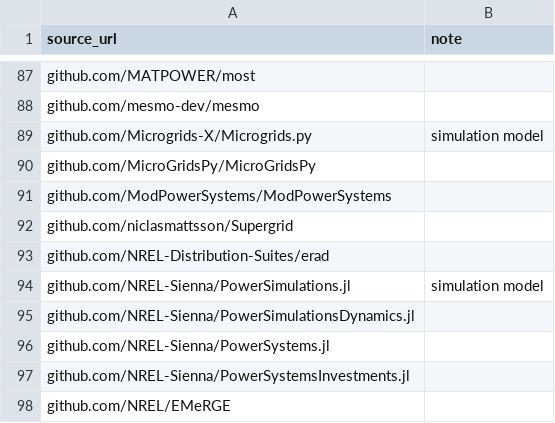
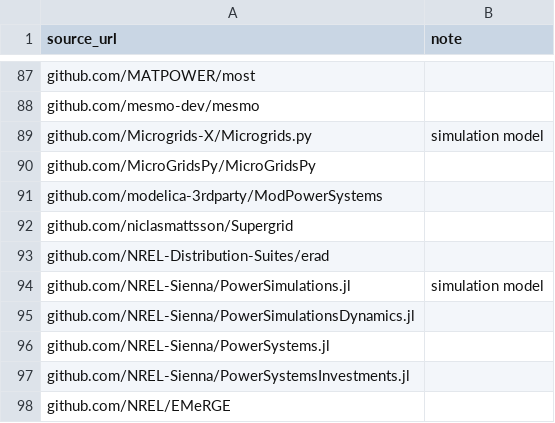
Before and after one commit to gincrement/open-esm-analysis, a CSV file: inventory/pre_compiled_esm_list.csv, drawn as a sheet; only a part is shown, gaps mark what is left out.

```diff
--- a/inventory/pre_compiled_esm_list.csv
+++ b/inventory/pre_compiled_esm_list.csv
@@ -90,3 +90,3 @@ github.com/Microgrids-X/Microgrids.py,simulation model
 github.com/MicroGridsPy/MicroGridsPy,
-github.com/ModPowerSystems/ModPowerSystems,
+github.com/modelica-3rdparty/ModPowerSystems,
 github.com/niclasmattsson/Supergrid,
```
Also changed, not shown: inventory/output/docs.csv, inventory/output/filtered.csv, 9 other files.
